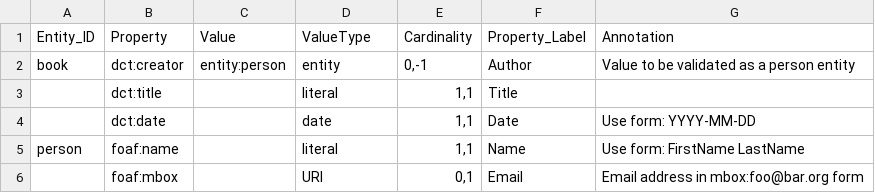
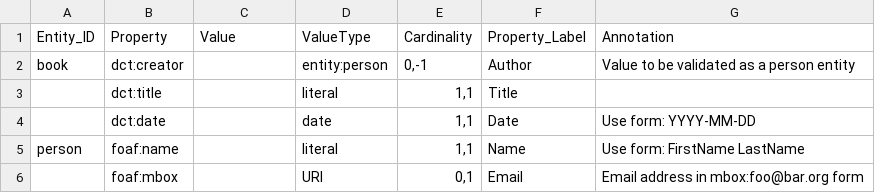
Before and after one commit to dcmi/dcap, a CSV file: prototypes/bookcase2Documentation1_tom.csv, drawn as a sheet.

Commit message:
fix yet another CSV problem

```diff
--- a/prototypes/bookcase2Documentation1_tom.csv
+++ b/prototypes/bookcase2Documentation1_tom.csv
@@ -1,3 +1,3 @@
 Entity_ID,Property,Value,ValueType,Cardinality,Property_Label,Annotation
-book,dct:creator,entity:person,entity,"0,-1",Author,Value to be validated as a person entity
+book,dct:creator,,entity:person,"0,-1",Author,Value to be validated as a person entity
 ,dct:title,,literal,"1,1",Title,
```
